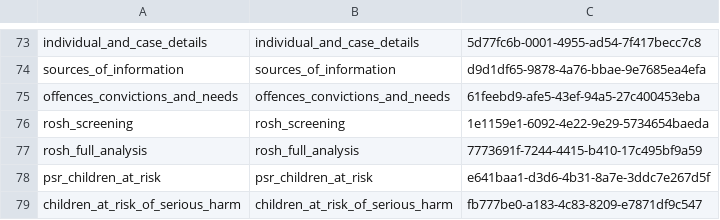
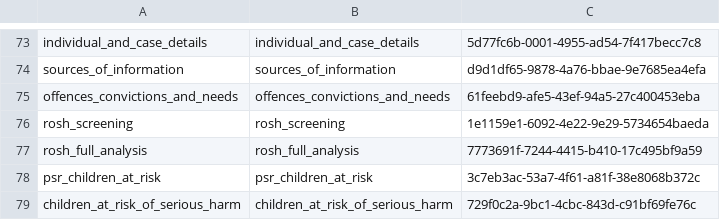
Before and after one commit to ministryofjustice/hmpps-assessments-api, a CSV file: psr/data/uuids/group-uuids.csv, drawn as a sheet; only a part is shown, gaps mark what is left out.

```diff
--- a/psr/data/uuids/group-uuids.csv
+++ b/psr/data/uuids/group-uuids.csv
@@ -77,3 +77,3 @@ rosh_screening,rosh_screening,1e1159e1-6092-4e22-9e29-5734654baeda
 rosh_full_analysis,rosh_full_analysis,7773691f-7244-4415-b410-17c495bf9a59
-psr_children_at_risk,psr_children_at_risk,e641baa1-d3d6-4b31-8a7e-3ddc7e267d5f
-children_at_risk_of_serious_harm,children_at_risk_of_serious_harm,fb777be0-a183-4c83-8209-e7871df9c547
+psr_children_at_risk,psr_children_at_risk,3c7eb3ac-53a7-4f61-a81f-38e8068b372c
+children_at_risk_of_serious_harm,children_at_risk_of_serious_harm,729f0c2a-9bc1-4cbc-843d-c91bf69fe76c
```
Also changed, not shown: 12 other files.
